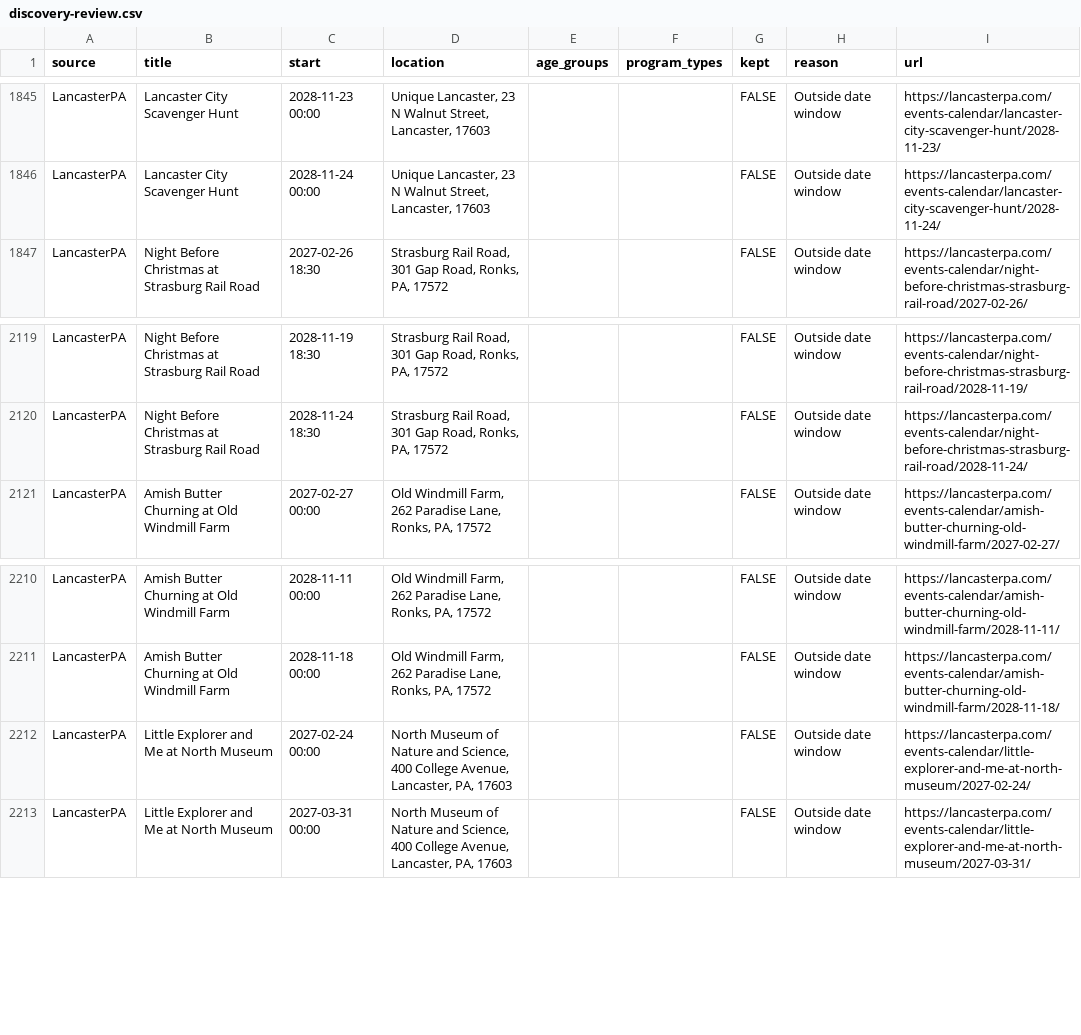
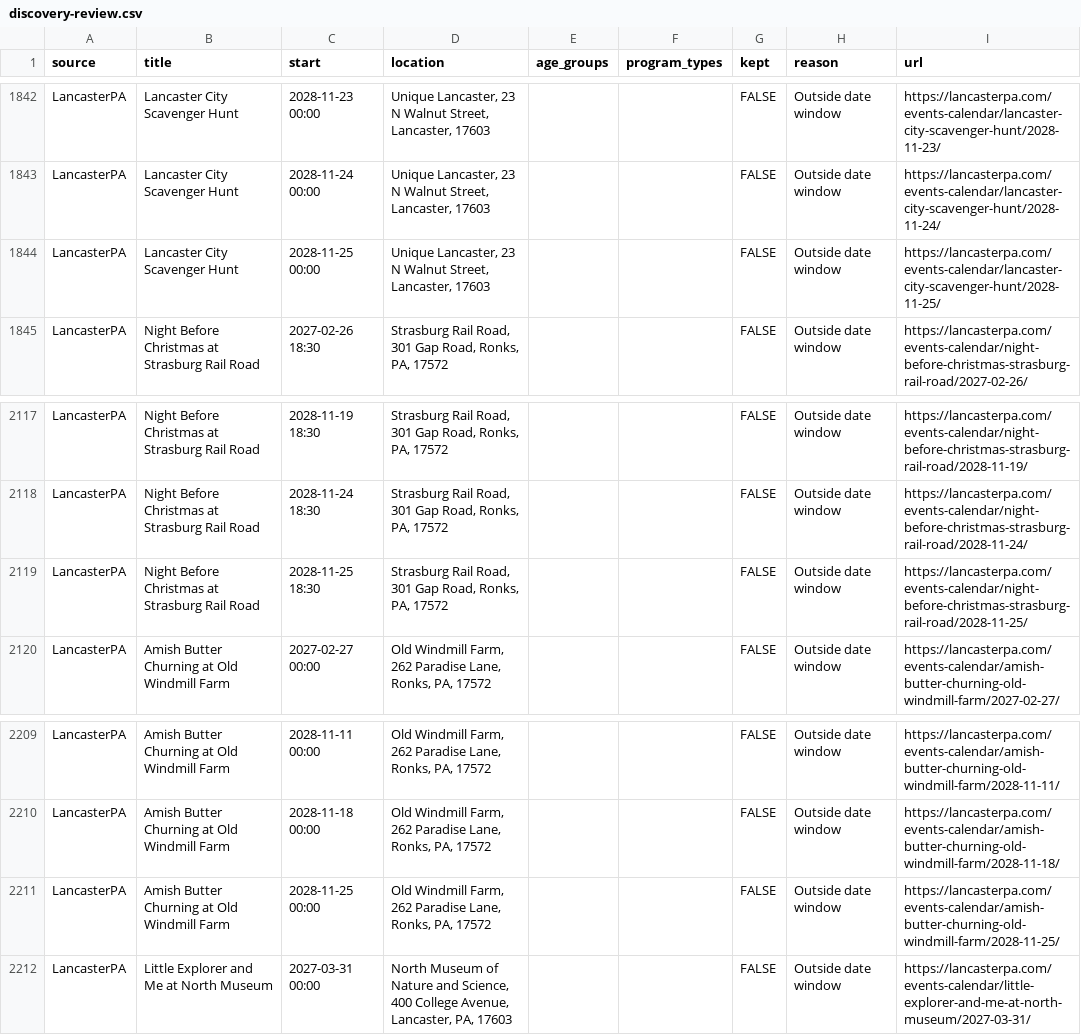
Before and after one commit to dodsondc/lancaster-feeds, a CSV file: discovery-review.csv, drawn as a sheet; only a part is shown, gaps mark what is left out; the diff covers the shown part only.

```diff
--- a/discovery-review.csv
+++ b/discovery-review.csv
@@ -1846,2 +1843,3 @@
 "LancasterPA","Lancaster City Scavenger Hunt","2028-11-24 00:00","Unique Lancaster, 23 N Walnut Street, Lancaster, 17603","","",FALSE,"Outside date window","https://lancasterpa.com/events-calendar/lancaster-city-scavenger-hunt/2028-11-24/"
+"LancasterPA","Lancaster City Scavenger Hunt","2028-11-25 00:00","Unique Lancaster, 23 N Walnut Street, Lancaster, 17603","","",FALSE,"Outside date window","https://lancasterpa.com/events-calendar/lancaster-city-scavenger-hunt/2028-11-25/"
 "LancasterPA","Night Before Christmas at Strasburg Rail Road","2027-02-26 18:30","Strasburg Rail Road, 301 Gap Road, Ronks, PA, 17572","","",FALSE,"Outside date window","https://lancasterpa.com/events-calendar/night-before-christmas-strasburg-rail-road/2027-02-26/"
@@ -2120,2 +2118,3 @@
 "LancasterPA","Night Before Christmas at Strasburg Rail Road","2028-11-24 18:30","Strasburg Rail Road, 301 Gap Road, Ronks, PA, 17572","","",FALSE,"Outside date window","https://lancasterpa.com/events-calendar/night-before-christmas-strasburg-rail-road/2028-11-24/"
+"LancasterPA","Night Before Christmas at Strasburg Rail Road","2028-11-25 18:30","Strasburg Rail Road, 301 Gap Road, Ronks, PA, 17572","","",FALSE,"Outside date window","https://lancasterpa.com/events-calendar/night-before-christmas-strasburg-rail-road/2028-11-25/"
 "LancasterPA","Amish Butter Churning at Old Windmill Farm","2027-02-27 00:00","Old Windmill Farm, 262 Paradise Lane, Ronks, PA, 17572","","",FALSE,"Outside date window","https://lancasterpa.com/events-calendar/amish-butter-churning-old-windmill-farm/2027-02-27/"
@@ -2211,3 +2210,3 @@
 "LancasterPA","Amish Butter Churning at Old Windmill Farm","2028-11-18 00:00","Old Windmill Farm, 262 Paradise Lane, Ronks, PA, 17572","","",FALSE,"Outside date window","https://lancasterpa.com/events-calendar/amish-butter-churning-old-windmill-farm/2028-11-18/"
-"LancasterPA","Little Explorer and Me at North Museum","2027-02-24 00:00","North Museum of Nature and Science, 400 College Avenue, Lancaster, PA, 17603","","",FALSE,"Outside date window","https://lancasterpa.com/events-calendar/little-explorer-and-me-at-north-museum/2027-02-24/"
+"LancasterPA","Amish Butter Churning at Old Windmill Farm","2028-11-25 00:00","Old Windmill Farm, 262 Paradise Lane, Ronks, PA, 17572","","",FALSE,"Outside date window","https://lancasterpa.com/events-calendar/amish-butter-churning-old-windmill-farm/2028-11-25/"
 "LancasterPA","Little Explorer and Me at North Museum","2027-03-31 00:00","North Museum of Nature and Science, 400 College Avenue, Lancaster, PA, 17603","","",FALSE,"Outside date window","https://lancasterpa.com/events-calendar/little-explorer-and-me-at-north-museum/2027-03-31/"
```
Also changed, not shown: 4 added rows and 6 removed rows elsewhere in this file, source-health.csv, 19 other files.
